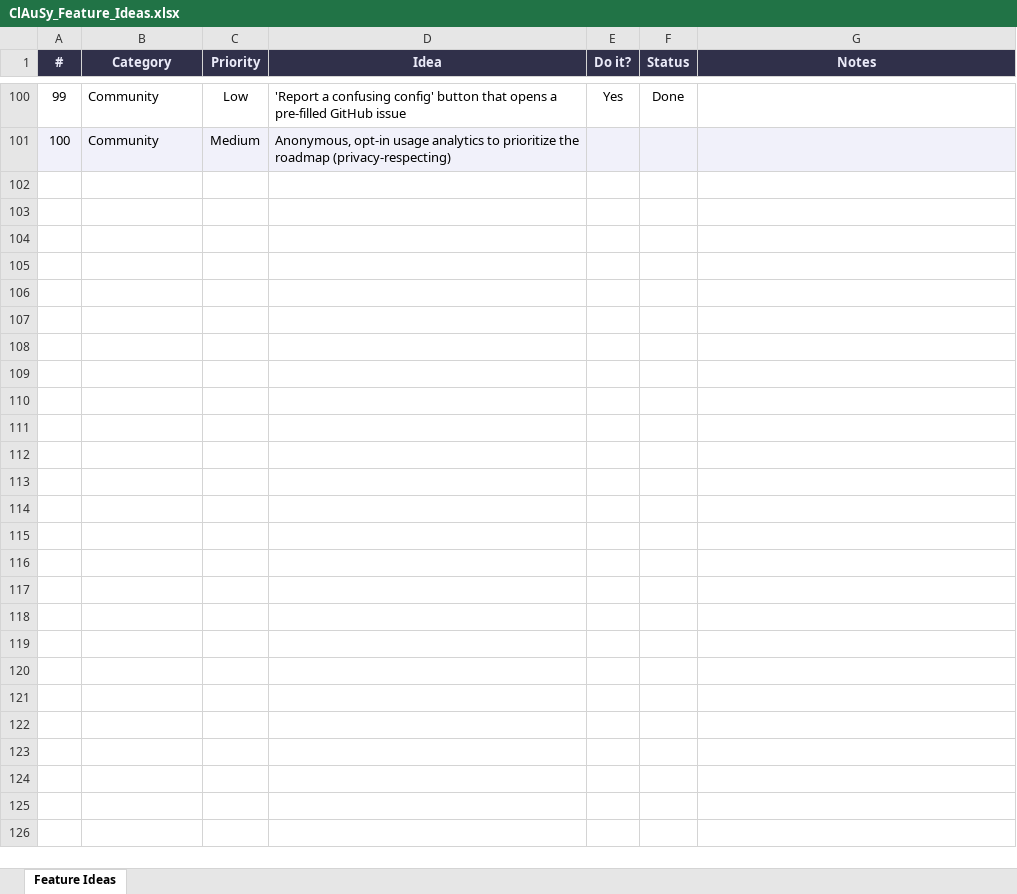
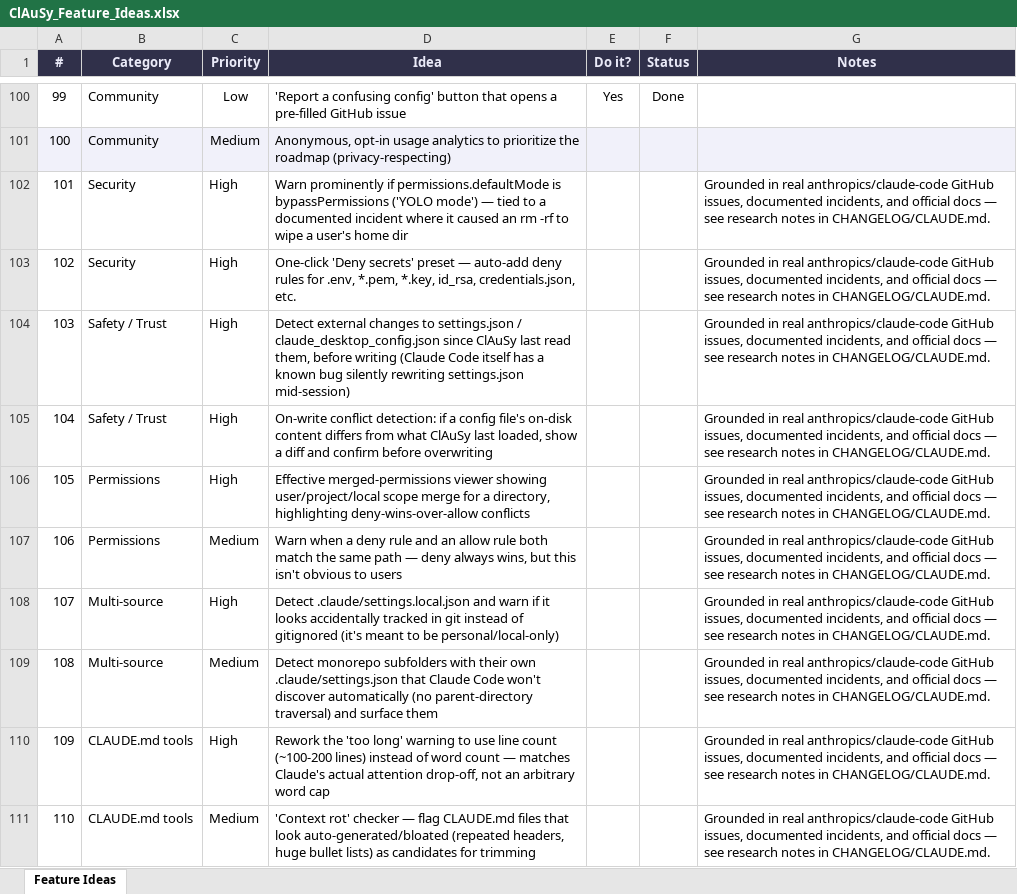
Before and after one commit to MeirYaakovi/ClAuSy, an Excel workbook: ClAuSy_Feature_Ideas.xlsx, sheet Feature Ideas, drawn as a sheet; only a part is shown, gaps mark what is left out; values as stored, in another font and other column widths than the file's, no borders; the diff covers the shown part only; the diff names each change by its address in the sheet, - before the commit and + after, or states it on an @@ line.

```diff
--- a/ClAuSy_Feature_Ideas.xlsx (sheet Feature Ideas)
+++ b/ClAuSy_Feature_Ideas.xlsx (sheet Feature Ideas)
+row 102: 101 | Security | High | Warn prominently if permissions.defaultMode is bypassPermissions ('YOLO mode') — tied to a documented incident where it caused an rm -rf to wipe a user's home dir |  |  | Grounded in real anthropics/claude-code GitHub issues, documented incidents, and official docs — see research notes in CHANGELOG/CLAUDE.md.
+row 103: 102 | Security | High | One-click 'Deny secrets' preset — auto-add deny rules for .env, *.pem, *.key, id_rsa, credentials.json, etc. |  |  | Grounded in real anthropics/claude-code GitHub issues, documented incidents, and official docs — see research notes in CHANGELOG/CLAUDE.md.
+row 104: 103 | Safety / Trust | High | Detect external changes to settings.json / claude_desktop_config.json since ClAuSy last read them, before writing (Claude Code itself has a known bug silently rewriting settings.json mid-session) |  |  | Grounded in real anthropics/claude-code GitHub issues, documented incidents, and official docs — see research notes in CHANGELOG/CLAUDE.md.
+row 105: 104 | Safety / Trust | High | On-write conflict detection: if a config file's on-disk content differs from what ClAuSy last loaded, show a diff and confirm before overwriting |  |  | Grounded in real anthropics/claude-code GitHub issues, documented incidents, and official docs — see research notes in CHANGELOG/CLAUDE.md.
+row 106: 105 | Permissions | High | Effective merged-permissions viewer showing user/project/local scope merge for a directory, highlighting deny-wins-over-allow conflicts |  |  | Grounded in real anthropics/claude-code GitHub issues, documented incidents, and official docs — see research notes in CHANGELOG/CLAUDE.md.
+row 107: 106 | Permissions | Medium | Warn when a deny rule and an allow rule both match the same path — deny always wins, but this isn't obvious to users |  |  | Grounded in real anthropics/claude-code GitHub issues, documented incidents, and official docs — see research notes in CHANGELOG/CLAUDE.md.
+row 108: 107 | Multi-source | High | Detect .claude/settings.local.json and warn if it looks accidentally tracked in git instead of gitignored (it's meant to be personal/local-only) |  |  | Grounded in real anthropics/claude-code GitHub issues, documented incidents, and official docs — see research notes in CHANGELOG/CLAUDE.md.
+row 109: 108 | Multi-source | Medium | Detect monorepo subfolders with their own .claude/settings.json that Claude Code won't discover automatically (no parent-directory traversal) and surface them |  |  | Grounded in real anthropics/claude-code GitHub issues, documented incidents, and official docs — see research notes in CHANGELOG/CLAUDE.md.
+row 110: 109 | CLAUDE.md tools | High | Rework the 'too long' warning to use line count (~100-200 lines) instead of word count — matches Claude's actual attention drop-off, not an arbitrary word cap |  |  | Grounded in real anthropics/claude-code GitHub issues, documented incidents, and official docs — see research notes in CHANGELOG/CLAUDE.md.
+row 111: 110 | CLAUDE.md tools | Medium | 'Context rot' checker — flag CLAUDE.md files that look auto-generated/bloated (repeated headers, huge bullet lists) as candidates for trimming |  |  | Grounded in real anthropics/claude-code GitHub issues, documented incidents, and official docs — see research notes in CHANGELOG/CLAUDE.md.
```
Also changed, not shown: 20 added rows elsewhere in this sheet.
